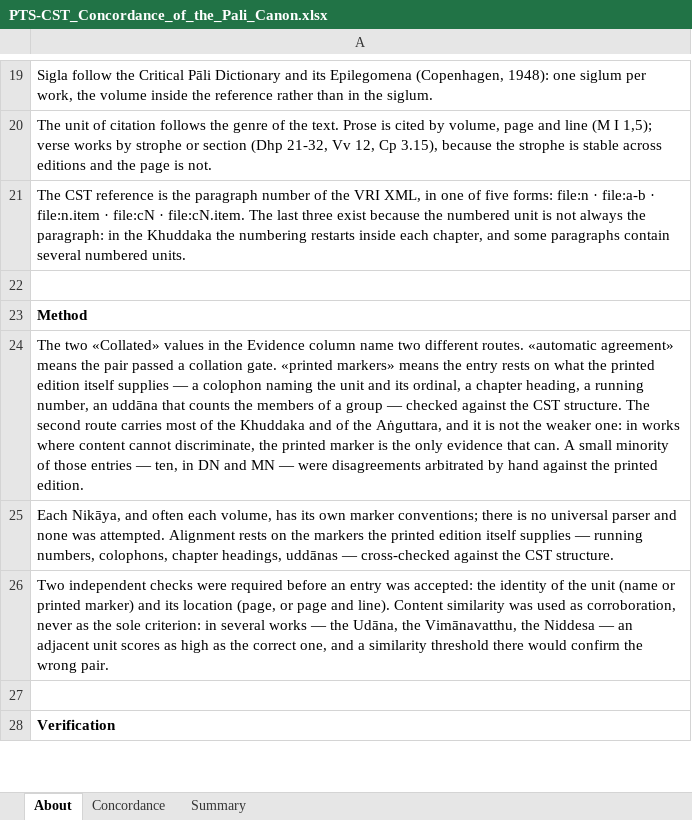
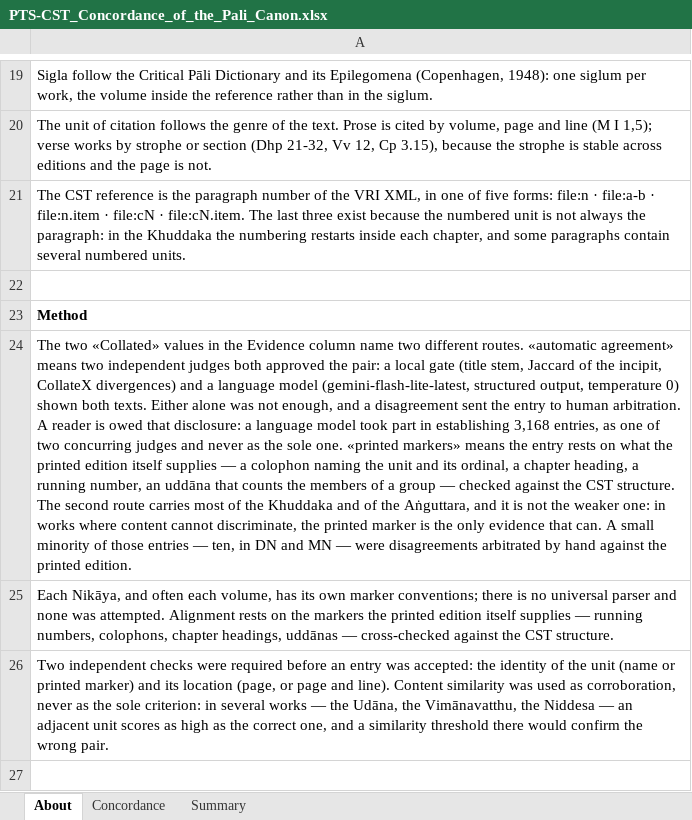
Before and after one commit to jorgecaa/pts-vri-concordance, an Excel workbook: PTS-CST_Concordance_of_the_Pali_Canon.xlsx, sheet About, drawn as a sheet; only a part is shown, gaps mark what is left out; the shorter side is filled out with more unchanged rows; values as stored, in another font and other column widths than the file's, no borders; the diff names each change by its address in the sheet, - before the commit and + after, or states it on an @@ line.

Commit message:
Disclose the language model in the automatic route
«both sides of the pair agreed under the collation gate» hid what the two
judges were: a local gate (title stem, Jaccard of the incipit, CollateX
divergences) and a language model shown both texts. A reader is owed that,
and a philological commission doubly so. It now says which model, under what
settings, and that neither judge could confirm an entry alone.

```diff
--- a/PTS-CST_Concordance_of_the_Pali_Canon.xlsx (sheet About)
+++ b/PTS-CST_Concordance_of_the_Pali_Canon.xlsx (sheet About)
-A24: …agreement» means the pair passed a collation gate. «printed markers»…
+A24: …agreement» means two independent judges both approved the pair: a local gate (title stem, Jaccard of the incipit, CollateX divergences) and a language model (gemini-flash-lite-latest, structured output, temperature 0) shown both texts. Either alone was not enough, and a disagreement sent the entry to human arbitration. A reader is owed that disclosure: a language model took part in establishing 3,168 entries, as one of two concurring judges and never as the sole one. «printed markers»…
```
Also changed, not shown: 1 other file.
